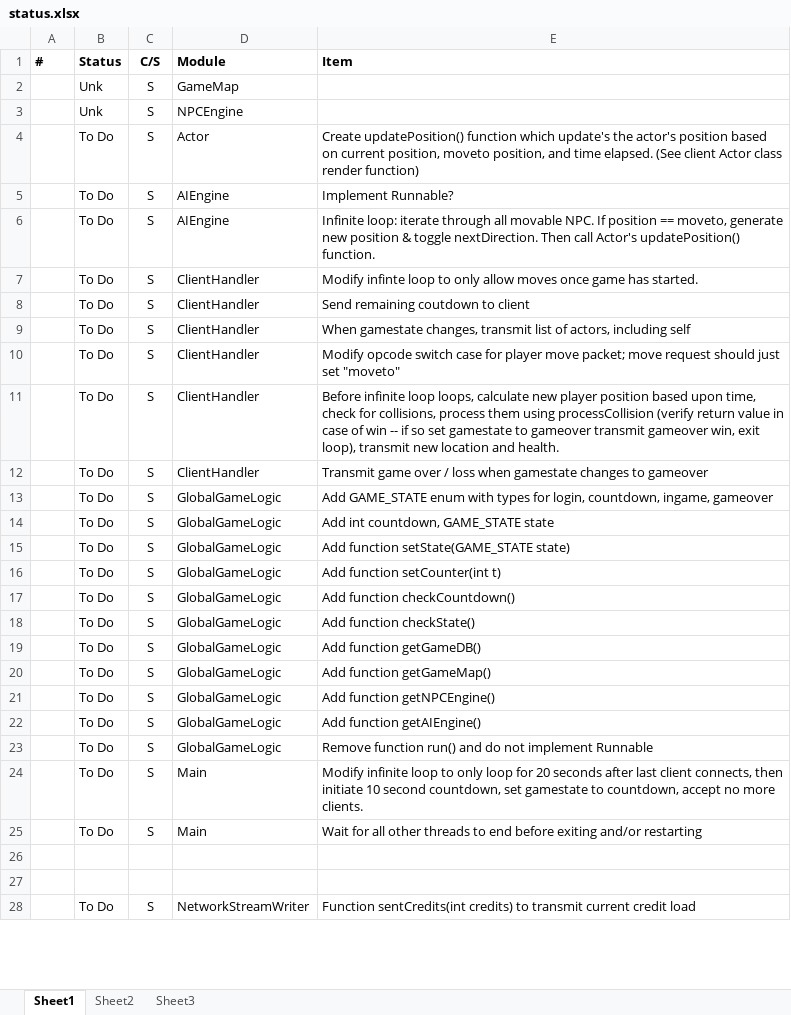
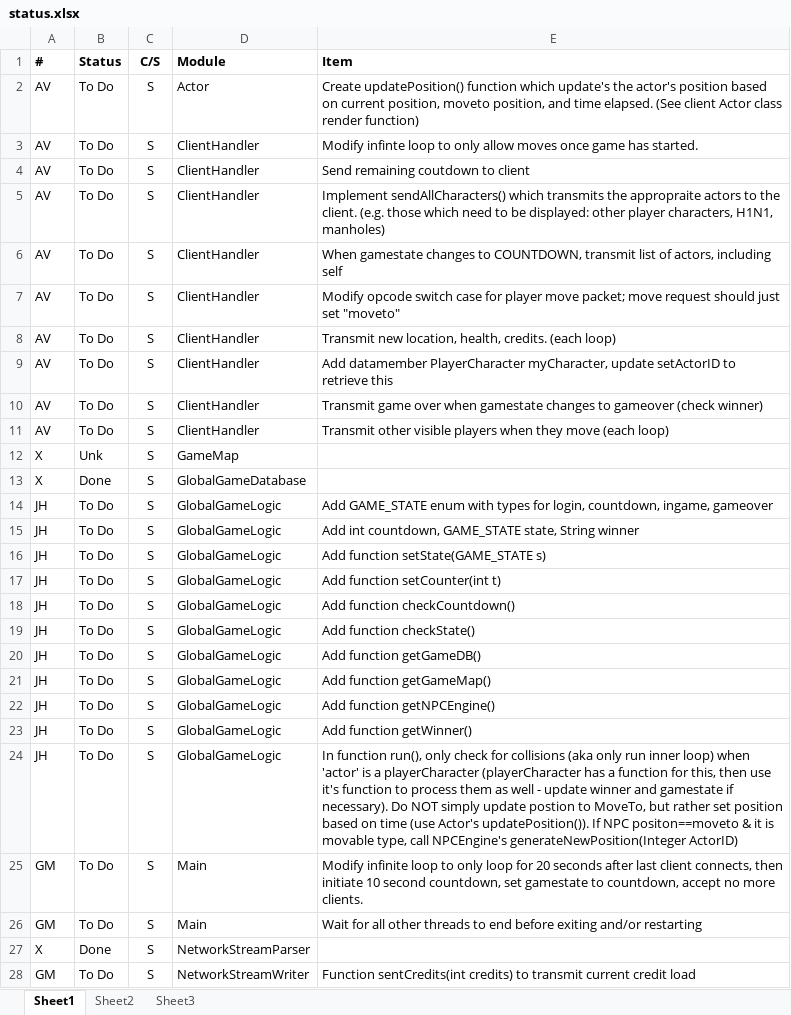
Before and after one commit to gauravnew/gprublapo, an Excel workbook: docs/status.xlsx, sheet Sheet1, drawn as a sheet; only a part is shown; values as stored, in another font and other column widths than the file's, no borders; conditional formats not drawn; removed rows and columns are numbered as before the commit, all else as after; the diff covers the shown part only; the diff names each change by its address in the sheet, - before the commit and + after, or states it on an @@ line.

```diff
--- a/docs/status.xlsx (sheet Sheet1)
+++ b/docs/status.xlsx (sheet Sheet1)
-row 2:  | Unk | S | GameMap
-row 3:  | Unk | S | NPCEngine
-A2 (#): (empty)
+A2 (#): AV
-row 5:  | To Do | S | AIEngine | Implement Runnable?
-row 6:  | To Do | S | AIEngine | Infinite loop: iterate through all movable NPC. If position == moveto, generate new position & toggle nextDirection. Then call Actor's updatePosition() function.
-A3:A4 (#): (empty)
+A3:A4 (#): AV
+row 5: AV | To Do | S | ClientHandler | Implement sendAllCharacters() which transmits the appropraite actors to the client. (e.g. those which need to be displayed: other player characters, H1N1, manholes)
-A6:A8 (#): (empty)
+A6:A8 (#): AV
-E6 (Item): When gamestate changes, transmit list…
+E6 (Item): When gamestate changes to COUNTDOWN, transmit list…
-E8 (Item): Before infinite loop loops, calculate new player position based upon time, check for collisions, process them using processCollision (verify return value in case of win -- if so set gamestate to gameover transmit gameover win, exit loop), transmit new location and health.
+E8 (Item): Transmit new location, health, credits. (each loop)
+row 9: AV | To Do | S | ClientHandler | Add datamember PlayerCharacter myCharacter, update setActorID to retrieve this
-A10 (#): (empty)
+A10 (#): AV
-E10 (Item): …game over / loss when gamestate changes to gameover
+E10 (Item): …game over when gamestate changes to gameover (check winner)
+row 11: AV | To Do | S | ClientHandler | Transmit other visible players when they move (each loop)
+row 12: X | Unk | S | GameMap
+row 13: X | Done | S | GlobalGameDatabase
-A14:A24 (#): (empty)
+A14:A24 (#): JH
-E15 (Item): Add int countdown, GAME_STATE state
+E15 (Item): Add int countdown, GAME_STATE state, String winner
-E16 (Item): Add function setState(GAME_STATE state)
+E16 (Item): Add function setState(GAME_STATE s)
-E23 (Item): Add function getAIEngine()
+E23 (Item): Add function getWinner()
-E24 (Item): Remove function run() and do not implement Runnable
+E24 (Item): In function run(), only check for collisions (aka only run inner loop) when 'actor' is a playerCharacter (playerCharacter has a function for this, then use it's function to process them as well - update winner and gamestate if necessary). Do NOT simply update postion to MoveTo, but rather set position based on time (use Actor's updatePosition()). If NPC positon==moveto & it is movable type, call NPCEngine's generateNewPosition(Integer ActorID)
-A25:A26 (#): (empty)
+A25:A26 (#): GM
-row 27: (empty)
+row 27: X | Done | S | NetworkStreamParser
-row 27: (empty)
-A28 (#): (empty)
+A28 (#): GM
```
Also changed, not shown: 7 added rows, 6 removed rows, 6 moved rows and 17 edited cells elsewhere in this sheet, 1 other file.
